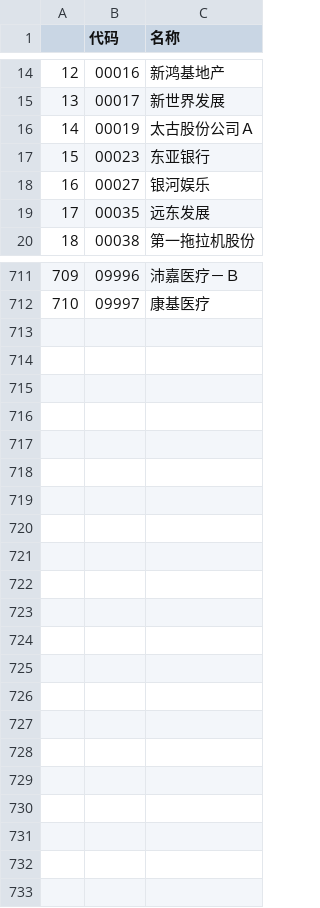
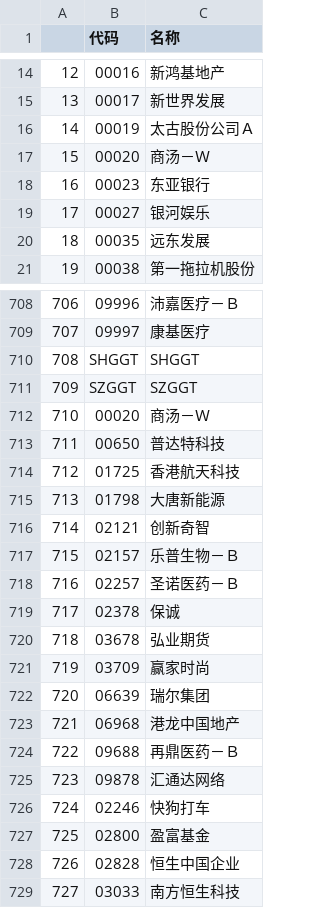
Before and after one commit to nessessary/autoxd, a CSV file: autoxd/datas/tdx_gan_codes.csv, drawn as a sheet; only a part is shown, gaps mark what is left out; addresses are those after the commit; the diff covers the shown part only; the diff names each change by its address in the sheet, - before the commit and + after, or states it on an @@ line.

```diff
--- a/autoxd/datas/tdx_gan_codes.csv
+++ b/autoxd/datas/tdx_gan_codes.csv
+row 17: 15 | 00020 | 商汤－Ｗ
@@ column A renumbered between rows 18 and 709 @@
+row 710: 708 | SHGGT | SHGGT
+row 711: 709 | SZGGT | SZGGT
+row 712: 710 | 00020 | 商汤－Ｗ
+row 713: 711 | 00650 | 普达特科技
+row 714: 712 | 01725 | 香港航天科技
+row 715: 713 | 01798 | 大唐新能源
+row 716: 714 | 02121 | 创新奇智
+row 717: 715 | 02157 | 乐普生物－Ｂ
+row 718: 716 | 02257 | 圣诺医药－Ｂ
+row 719: 717 | 02378 | 保诚
+row 720: 718 | 03678 | 弘业期货
+row 721: 719 | 03709 | 赢家时尚
+row 722: 720 | 06639 | 瑞尔集团
+row 723: 721 | 06968 | 港龙中国地产
+row 724: 722 | 09688 | 再鼎医药－Ｂ
+row 725: 723 | 09878 | 汇通达网络
+row 726: 724 | 02246 | 快狗打车
+row 727: 725 | 02800 | 盈富基金
+row 728: 726 | 02828 | 恒生中国企业
+row 729: 727 | 03033 | 南方恒生科技
```
Also changed, not shown: 4 removed rows and 8 edited cells elsewhere in this file, autoxd/datas/tdx_codes.csv, 8 other files.
